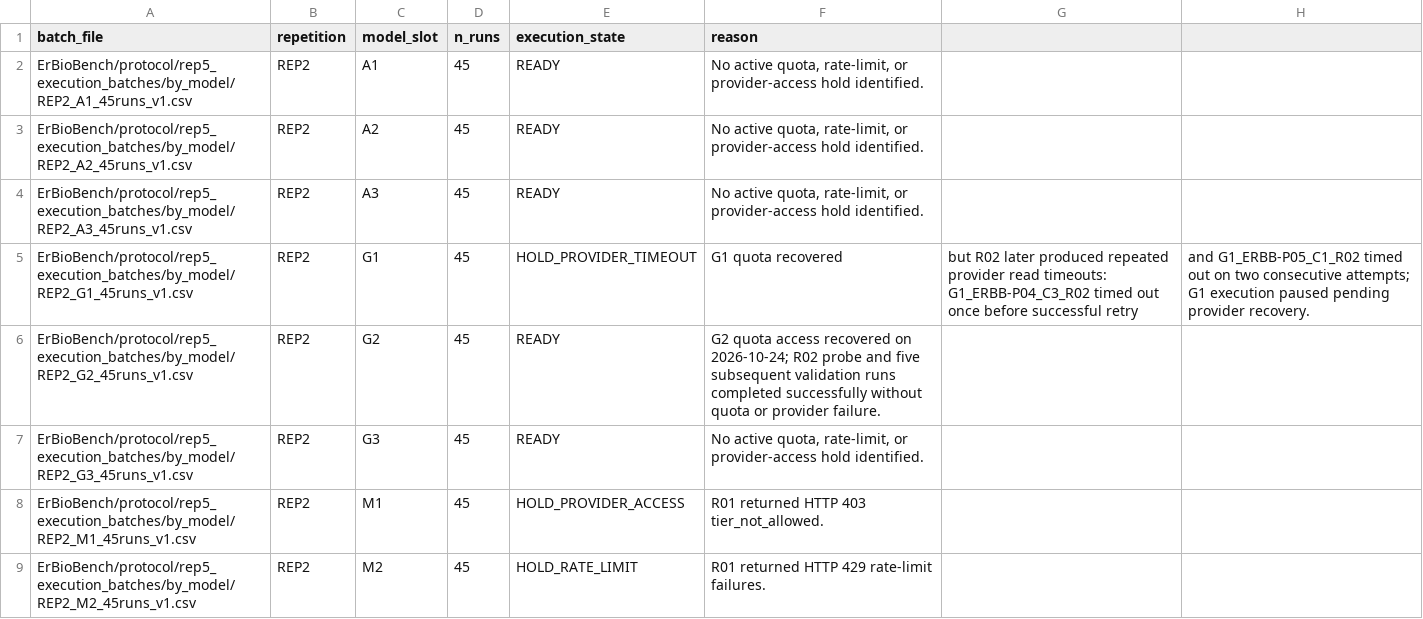
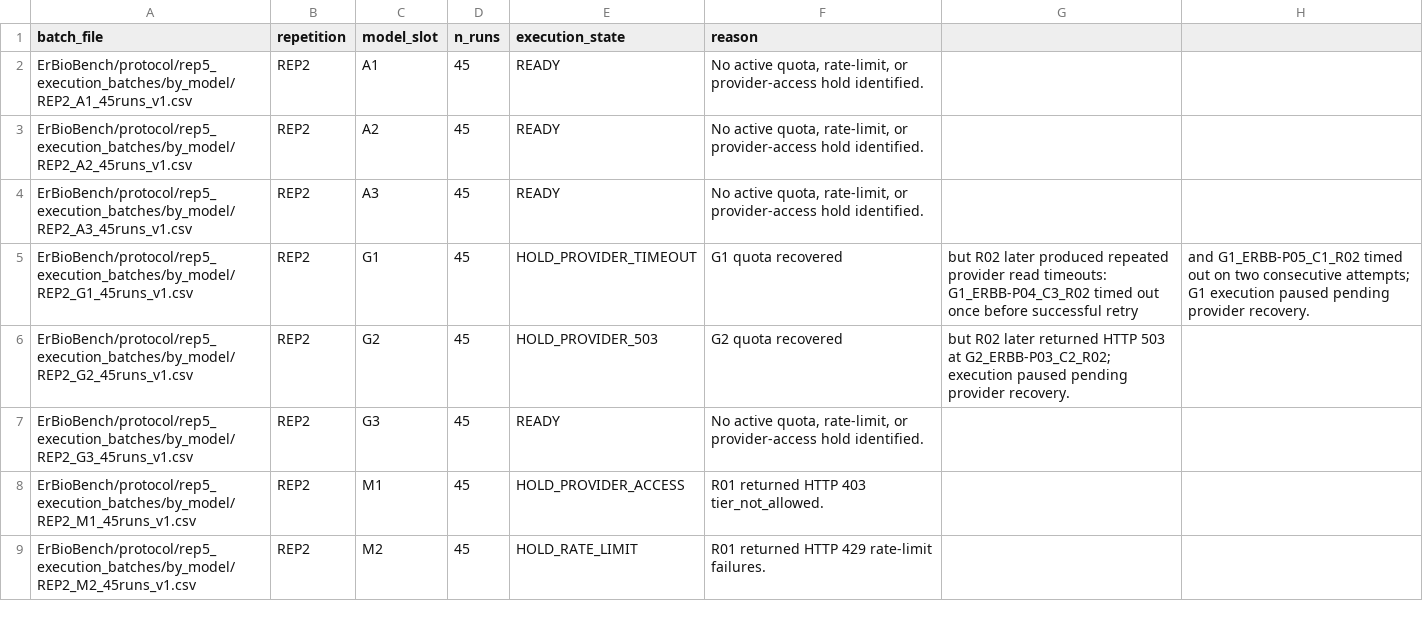
Before and after one commit to Aguilar-Elena/ERBioR, a CSV file: ErBioBench/protocol/REP5_EXECUTION_READINESS_2026-10-18.csv, drawn as a sheet; only a part is shown; the diff covers the shown part only.

Commit message:
Pause G2 REP5 after provider 503

```diff
--- a/ErBioBench/protocol/REP5_EXECUTION_READINESS_2026-10-18.csv
+++ b/ErBioBench/protocol/REP5_EXECUTION_READINESS_2026-10-18.csv
@@ -5,3 +5,3 @@ ErBioBench/protocol/rep5_execution_batches/by_model/REP2_A3_45runs_v1.csv,REP2,A
 ErBioBench/protocol/rep5_execution_batches/by_model/REP2_G1_45runs_v1.csv,REP2,G1,45,HOLD_PROVIDER_TIMEOUT,G1 quota recovered, but R02 later produced repeated provider read timeouts: G1_ERBB-P04_C3_R02 timed out once before successful retry, and G1_ERBB-P05_C1_R02 timed out on two consecutive attempts; G1 execution paused pending provider recovery.
-ErBioBench/protocol/rep5_execution_batches/by_model/REP2_G2_45runs_v1.csv,REP2,G2,45,READY,G2 quota access recovered on 2026-10-24; R02 probe and five subsequent validation runs completed successfully without quota or provider failure.
+ErBioBench/protocol/rep5_execution_batches/by_model/REP2_G2_45runs_v1.csv,REP2,G2,45,HOLD_PROVIDER_503,G2 quota recovered, but R02 later returned HTTP 503 at G2_ERBB-P03_C2_R02; execution paused pending provider recovery.
 ErBioBench/protocol/rep5_execution_batches/by_model/REP2_G3_45runs_v1.csv,REP2,G3,45,READY,"No active quota, rate-limit, or provider-access hold identified."
```
Also changed, not shown: 9 edited cells elsewhere in this file.
